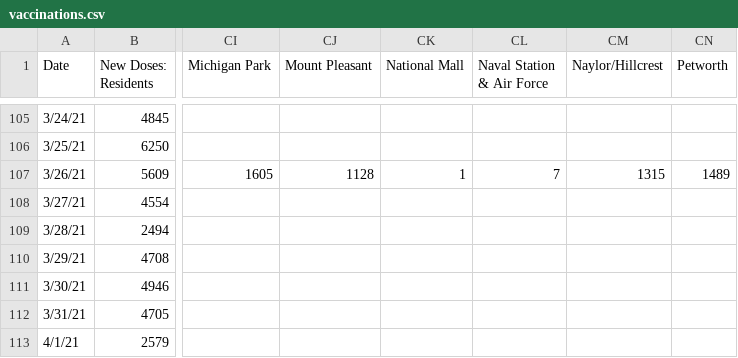
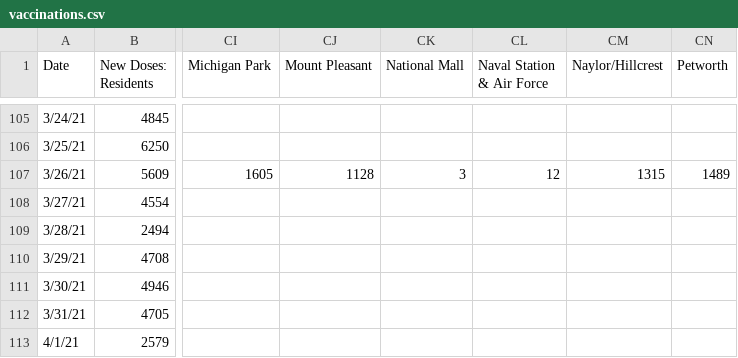
Before and after one commit to rstahlin/DC-COVID.github.io, a CSV file: vaccinations.csv, drawn as a sheet; only a part is shown, gaps mark what is left out; the diff names each change by its address in the sheet, - before the commit and + after, or states it on an @@ line.

```diff
--- a/vaccinations.csv
+++ b/vaccinations.csv
-CK107 (National Mall): 1
+CK107 (National Mall): 3
-CL107 (Naval Station & Air Force): 7
+CL107 (Naval Station & Air Force): 12
```
Also changed, not shown: data.csv, school_cases.csv, 57 other files.
